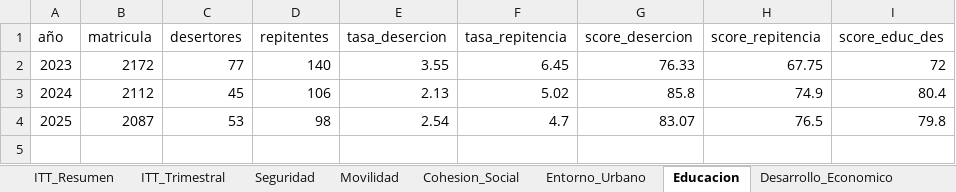
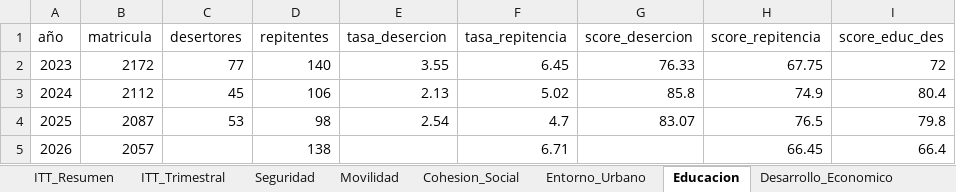
Before and after one commit to j0rg3c45/Itt_repos_cali, an Excel workbook: outputs/itt_roosevelt/ITT_Roosevelt_Consolidado.xlsx, sheet Educacion, drawn as a sheet; values as stored, in another font and other column widths than the file's, no borders; the diff names each change by its address in the sheet, - before the commit and + after, or states it on an @@ line.

Commit message:
Roosevelt Educacion: consolidado regenerado desde data/Educacion_2026 (nuevo build_educacion_roosevelt.py, valida linea 2023-2025 sin cambios); tablas y graficas muestran 2026 (matricula 2057, repitencia 138, desercion s/d); score ITT 2026 por carry-forward, ITT intacto

```diff
--- a/outputs/itt_roosevelt/ITT_Roosevelt_Consolidado.xlsx (sheet Educacion)
+++ b/outputs/itt_roosevelt/ITT_Roosevelt_Consolidado.xlsx (sheet Educacion)
+row 5: 2026 | 2057 |  | 138 |  | 6.71 |  | 66.45 | 66.4
```
Also changed, not shown: 3 other files.
